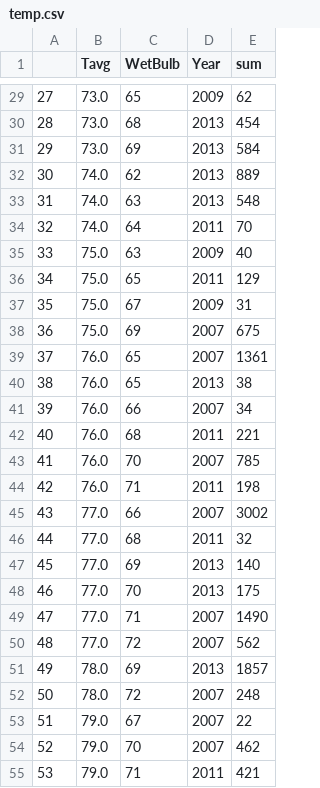
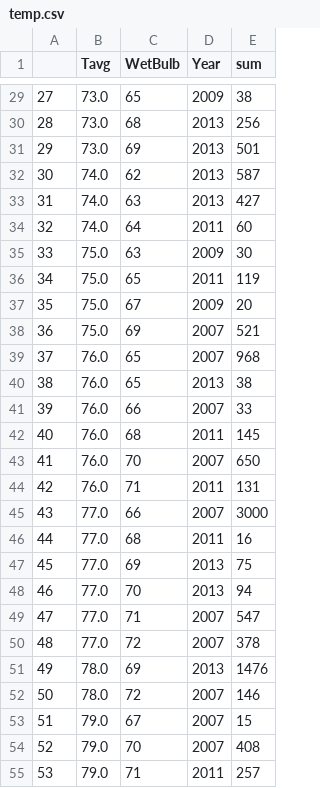
Before and after one commit to Evantoh92/Project-4-West-Nile-Virus, a CSV file: data/temp.csv, drawn as a sheet; only a part is shown, gaps mark what is left out; the diff covers the shown part only.

```diff
--- a/data/temp.csv
+++ b/data/temp.csv
@@ -29,27 +29,27 @@
-27,73.0,65,2009,62
-28,73.0,68,2013,454
-29,73.0,69,2013,584
-30,74.0,62,2013,889
-31,74.0,63,2013,548
-32,74.0,64,2011,70
-33,75.0,63,2009,40
-34,75.0,65,2011,129
-35,75.0,67,2009,31
-36,75.0,69,2007,675
-37,76.0,65,2007,1361
+27,73.0,65,2009,38
+28,73.0,68,2013,256
+29,73.0,69,2013,501
+30,74.0,62,2013,587
+31,74.0,63,2013,427
+32,74.0,64,2011,60
+33,75.0,63,2009,30
+34,75.0,65,2011,119
+35,75.0,67,2009,20
+36,75.0,69,2007,521
+37,76.0,65,2007,968
 38,76.0,65,2013,38
-39,76.0,66,2007,34
-40,76.0,68,2011,221
-41,76.0,70,2007,785
-42,76.0,71,2011,198
-43,77.0,66,2007,3002
-44,77.0,68,2011,32
-45,77.0,69,2013,140
-46,77.0,70,2013,175
-47,77.0,71,2007,1490
-48,77.0,72,2007,562
-49,78.0,69,2013,1857
-50,78.0,72,2007,248
-51,79.0,67,2007,22
-52,79.0,70,2007,462
-53,79.0,71,2011,421
+39,76.0,66,2007,33
+40,76.0,68,2011,145
+41,76.0,70,2007,650
+42,76.0,71,2011,131
+43,77.0,66,2007,3000
+44,77.0,68,2011,16
+45,77.0,69,2013,75
+46,77.0,70,2013,94
+47,77.0,71,2007,547
+48,77.0,72,2007,378
+49,78.0,69,2013,1476
+50,78.0,72,2007,146
+51,79.0,67,2007,15
+52,79.0,70,2007,408
+53,79.0,71,2011,257
```
Also changed, not shown: 43 edited cells elsewhere in this file, 3 other files.
